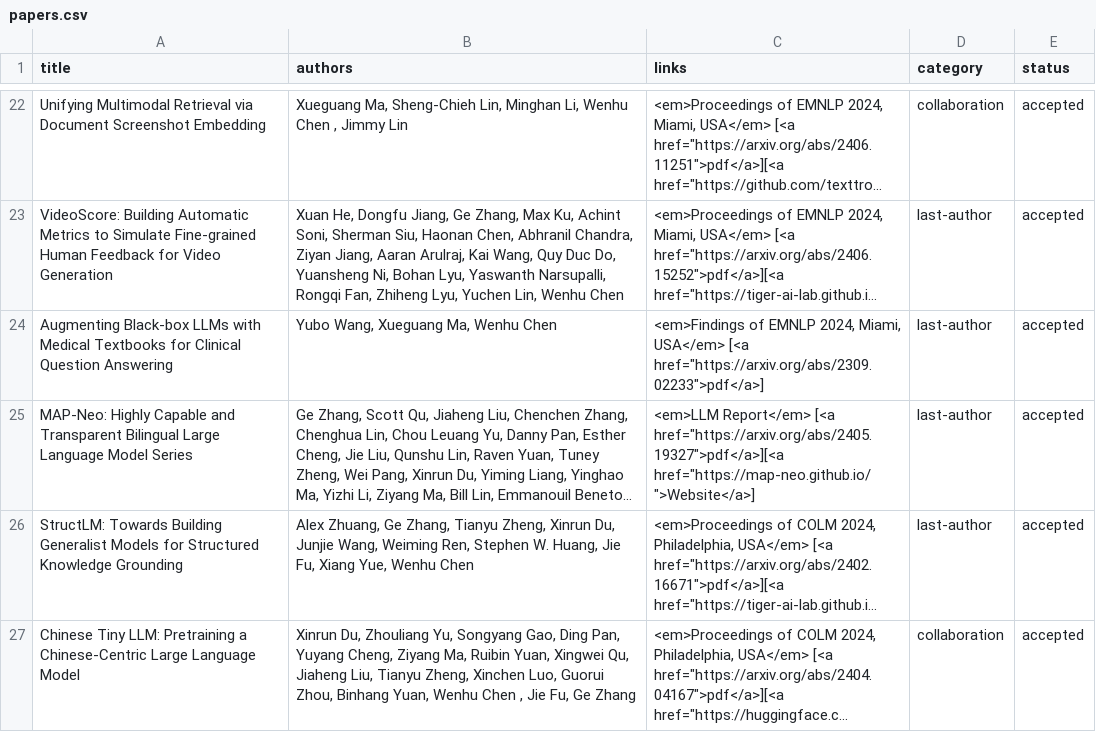
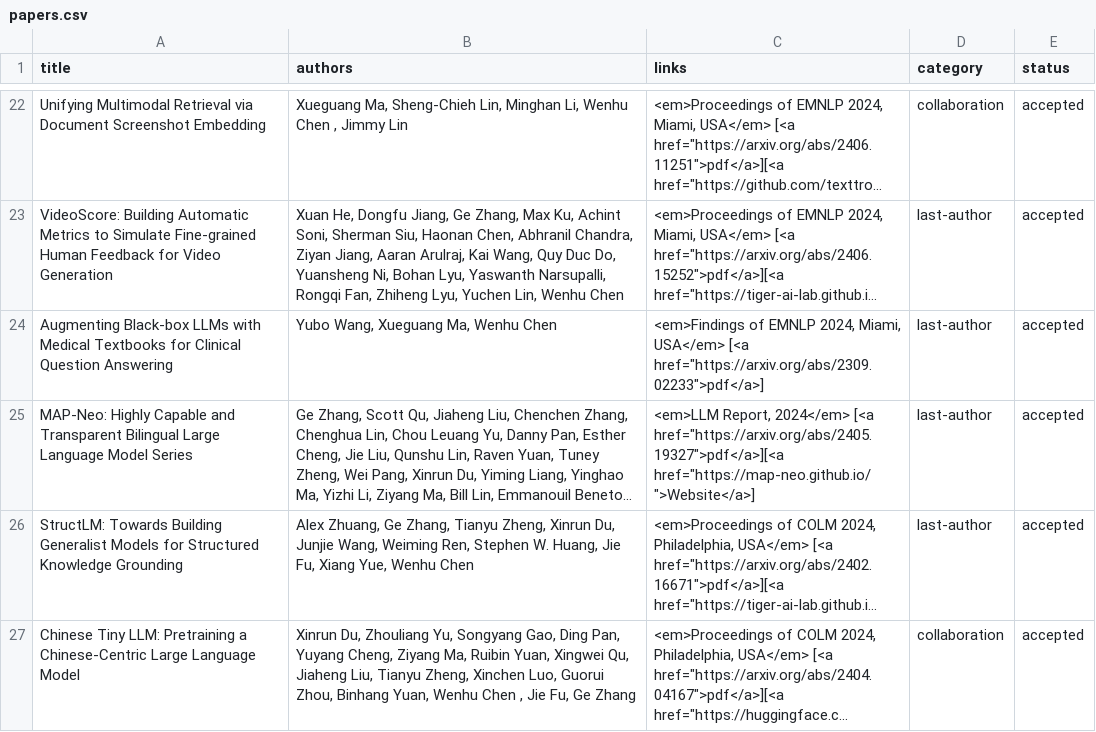
Before and after one commit to wenhuchen/wenhuchen.github.io, a CSV file: papers.csv, drawn as a sheet; only a part is shown, gaps mark what is left out; long unchanged cells end in …; the diff names each change by its address in the sheet, - before the commit and + after, or states it on an @@ line.

Commit message:
Update papers.csv

```diff
--- a/papers.csv
+++ b/papers.csv
-C25 (links): <em>LLM Report</em> [<a href="https://arxiv.org/abs/2405.19327">pdf</a>][<a…
+C25 (links): <em>LLM Report, 2024</em> [<a href="https://arxiv.org/abs/2405.19327">pdf</a>][<a…
```
